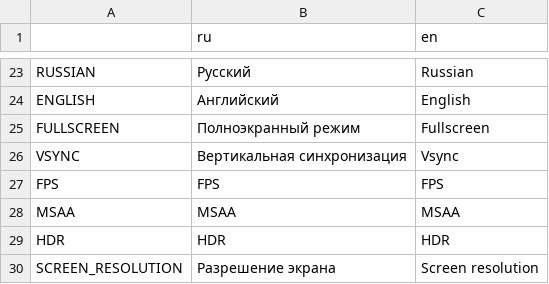
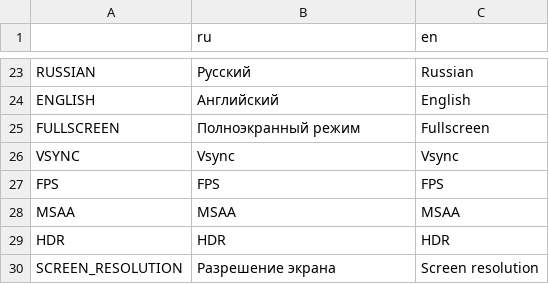
Before and after one commit to insoLLLent/sandy-structure, a CSV file: Translation/l18n.csv, drawn as a sheet; only a part is shown, gaps mark what is left out.

```diff
--- a/Translation/l18n.csv
+++ b/Translation/l18n.csv
@@ -25,3 +25,3 @@ ENGLISH,Английский,English
 FULLSCREEN,Полноэкранный режим,Fullscreen
-VSYNC,Вертикальная синхронизация,Vsync
+VSYNC,Vsync,Vsync
 FPS,FPS,FPS
```
Also changed, not shown: 3 other files.
